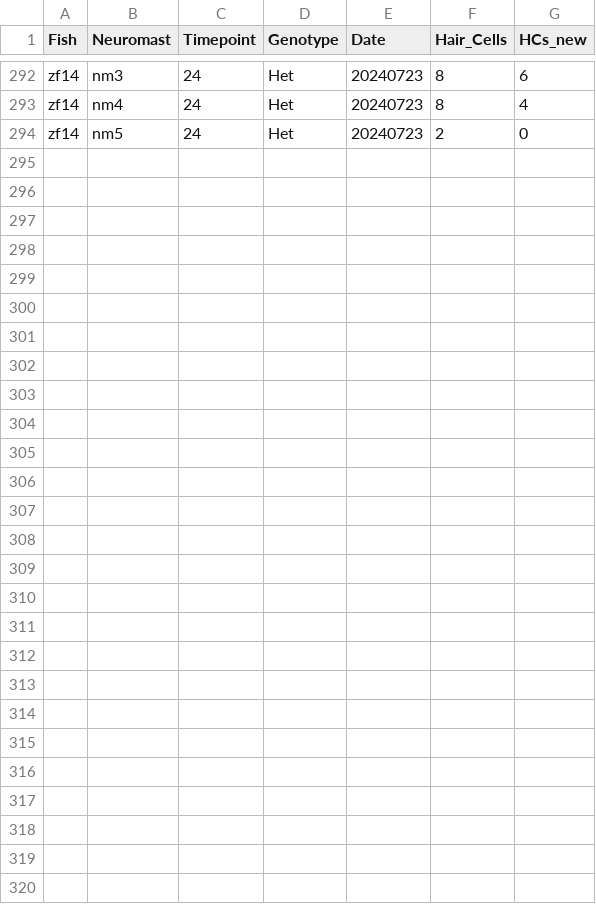
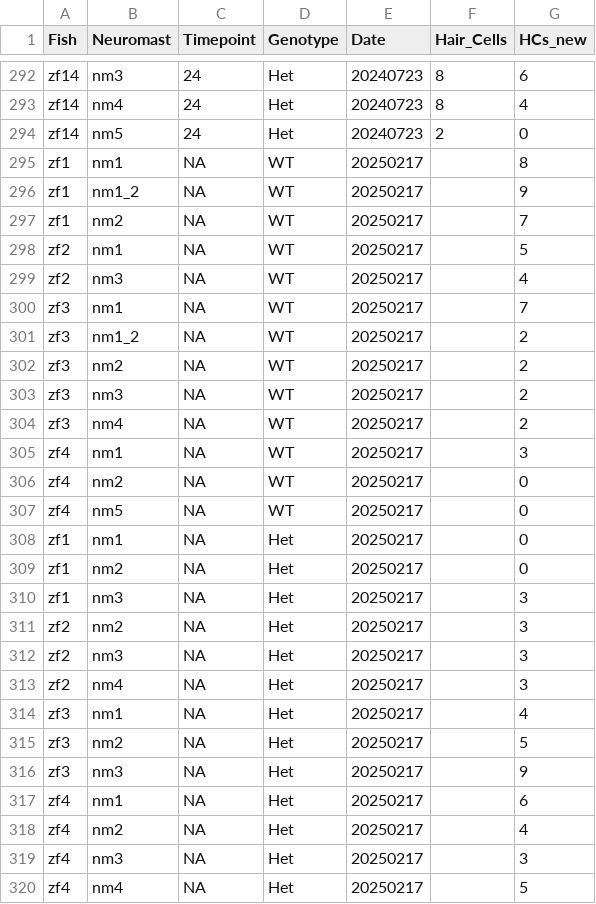
Before and after one commit to calebclayreagor/ybx1-HC-regeneration, a CSV file: Microscopy/ybx1_het_x_atoh1a_dtom.csv, drawn as a sheet; only a part is shown, gaps mark what is left out.

```diff
--- a/Microscopy/ybx1_het_x_atoh1a_dtom.csv
+++ b/Microscopy/ybx1_het_x_atoh1a_dtom.csv
@@ -294 +294,27 @@ zf14,nm4,24,Het,20240723,8,4
 zf14,nm5,24,Het,20240723,2,0
+zf1,nm1,NA,WT,20250217,,8
+zf1,nm1_2,NA,WT,20250217,,9
+zf1,nm2,NA,WT,20250217,,7
+zf2,nm1,NA,WT,20250217,,5
+zf2,nm3,NA,WT,20250217,,4
+zf3,nm1,NA,WT,20250217,,7
+zf3,nm1_2,NA,WT,20250217,,2
+zf3,nm2,NA,WT,20250217,,2
+zf3,nm3,NA,WT,20250217,,2
+zf3,nm4,NA,WT,20250217,,2
+zf4,nm1,NA,WT,20250217,,3
+zf4,nm2,NA,WT,20250217,,0
+zf4,nm5,NA,WT,20250217,,0
+zf1,nm1,NA,Het,20250217,,0
+zf1,nm2,NA,Het,20250217,,0
+zf1,nm3,NA,Het,20250217,,3
+zf2,nm2,NA,Het,20250217,,3
+zf2,nm3,NA,Het,20250217,,3
+zf2,nm4,NA,Het,20250217,,3
+zf3,nm1,NA,Het,20250217,,4
+zf3,nm2,NA,Het,20250217,,5
+zf3,nm3,NA,Het,20250217,,9
+zf4,nm1,NA,Het,20250217,,6
+zf4,nm2,NA,Het,20250217,,4
+zf4,nm3,NA,Het,20250217,,3
+zf4,nm4,NA,Het,20250217,,5
```
Also changed, not shown: 2 other files.
